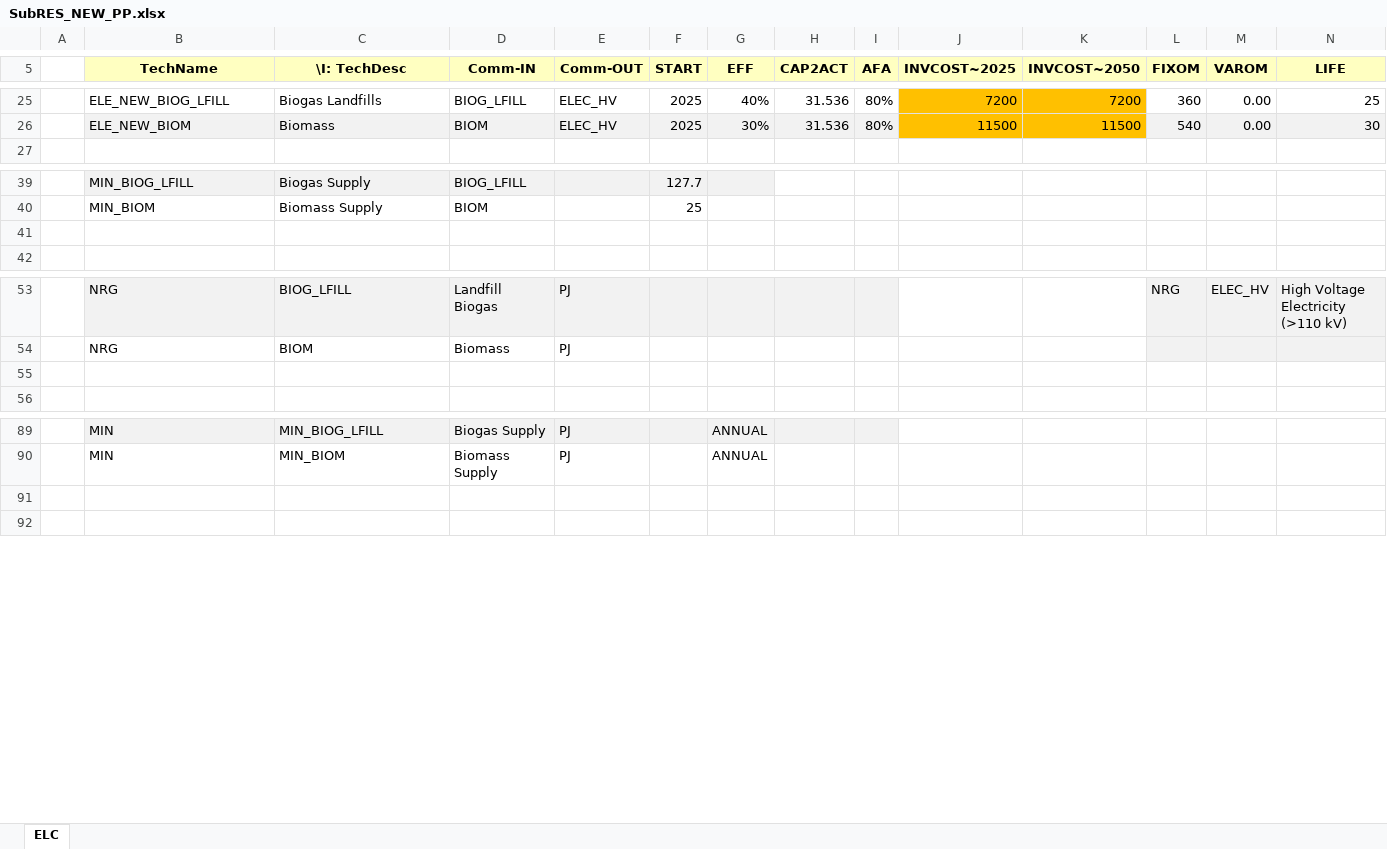
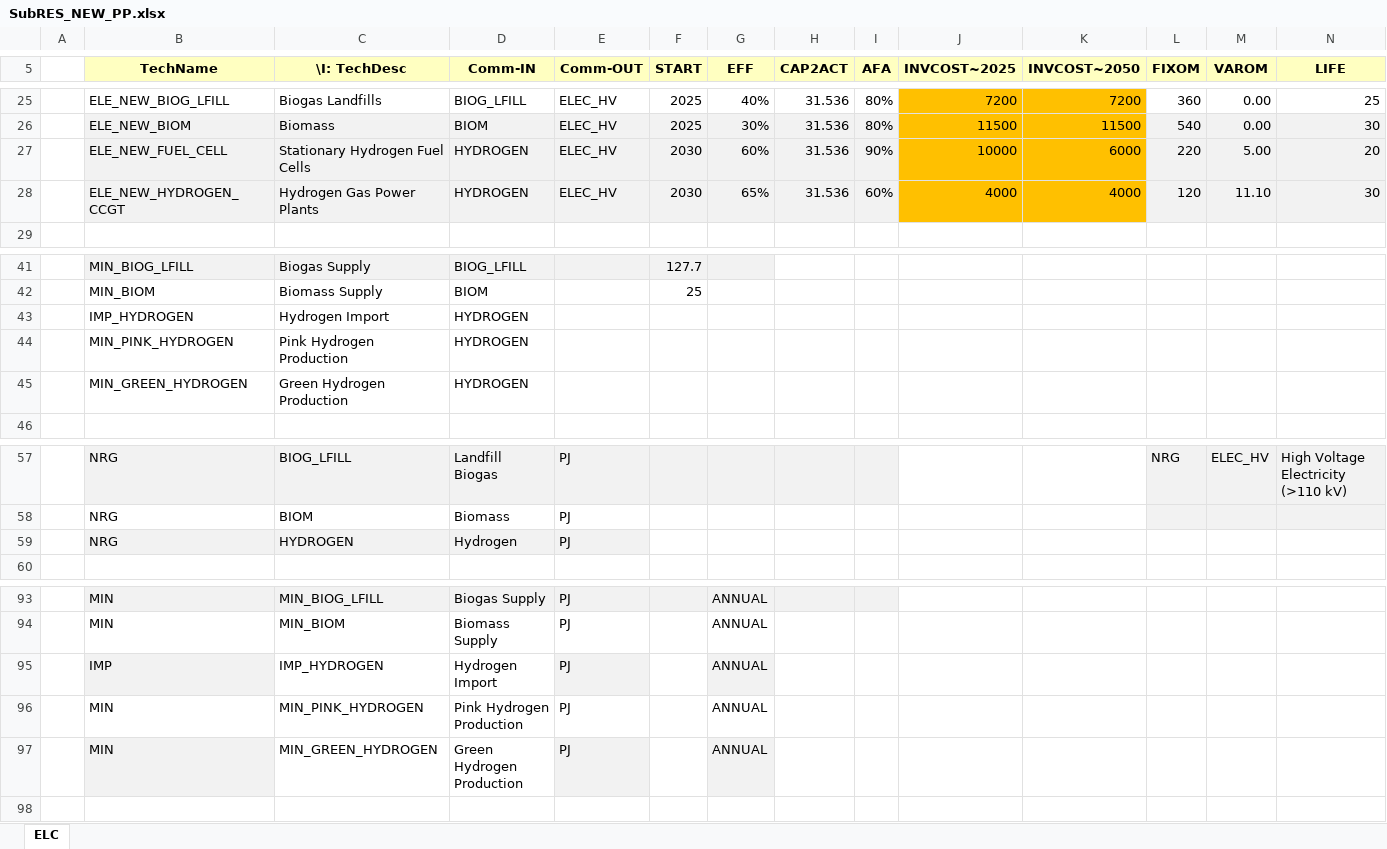
Before and after one commit to WacRusz/ProjectHydrogenNuclear, an Excel workbook: SubRES_TMPL/SubRES_NEW_PP.xlsx, sheet ELC, drawn as a sheet; only a part is shown, gaps mark what is left out; values as stored, in another font and other column widths than the file's, no borders; addresses are those after the commit; rows hold the shown columns only; the diff names each change by its address in the sheet, - before the commit and + after, or states it on an @@ line.

Commit message:
Add files via upload

```diff
--- a/SubRES_TMPL/SubRES_NEW_PP.xlsx (sheet ELC)
+++ b/SubRES_TMPL/SubRES_NEW_PP.xlsx (sheet ELC)
+row 27:  | ELE_NEW_FUEL_CELL | Stationary Hydrogen Fuel Cells | HYDROGEN | ELEC_HV | 2030 | 60% | 31.536 | 90% | 10000 | 6000 | 220 | 5.00 | 20
+row 28:  | ELE_NEW_HYDROGEN_CCGT | Hydrogen Gas Power Plants | HYDROGEN | ELEC_HV | 2030 | 65% | 31.536 | 60% | 4000 | 4000 | 120 | 11.10 | 30
-row 43: (empty)
+row 43:  | IMP_HYDROGEN | Hydrogen Import | HYDROGEN
+row 44:  | MIN_PINK_HYDROGEN | Pink Hydrogen Production | HYDROGEN
+row 45:  | MIN_GREEN_HYDROGEN | Green Hydrogen Production | HYDROGEN
-row 59: (empty)
+row 59:  | NRG | HYDROGEN | Hydrogen | PJ
-B59:E59 fill: none
+B59:E59 fill: #F2F2F2
-row 95: (empty)
+row 95:  | IMP | IMP_HYDROGEN | Hydrogen Import | PJ |  | ANNUAL
-B95 fill: none
+B95 fill: #F2F2F2
-E95 fill: none
+E95 fill: #F2F2F2
-G95 fill: none
+G95 fill: #F2F2F2
+row 96:  | MIN | MIN_PINK_HYDROGEN | Pink Hydrogen Production | PJ |  | ANNUAL
+row 97:  | MIN | MIN_GREEN_HYDROGEN | Green Hydrogen Production | PJ |  | ANNUAL
```
Also changed, not shown: formulas that keep their value.
